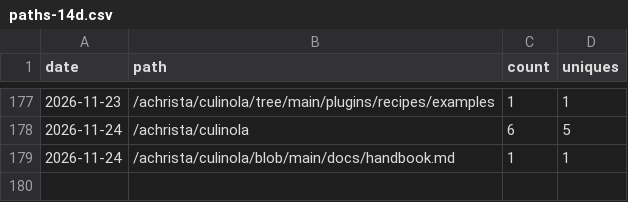
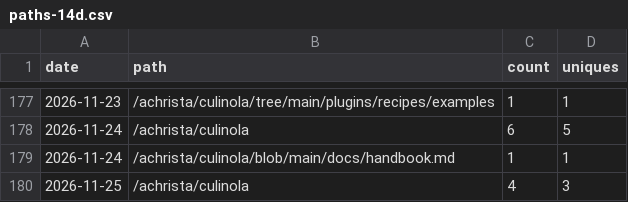
Before and after one commit to achrista/culinola, a CSV file: paths-14d.csv, drawn as a sheet; only a part is shown, gaps mark what is left out; the diff names each change by its address in the sheet, - before the commit and + after, or states it on an @@ line.

```diff
--- a/paths-14d.csv
+++ b/paths-14d.csv
+row 180: 2026-11-25 | /achrista/culinola | 4 | 3
```
Also changed, not shown: clones.csv, referrers-14d.csv, 1 other file.
